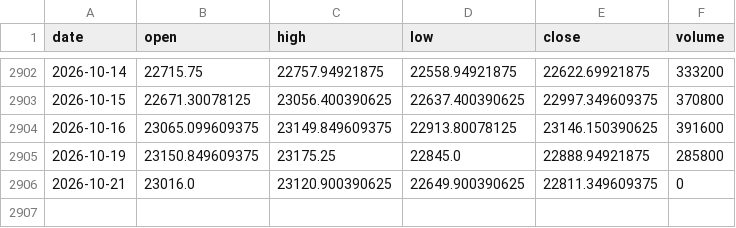
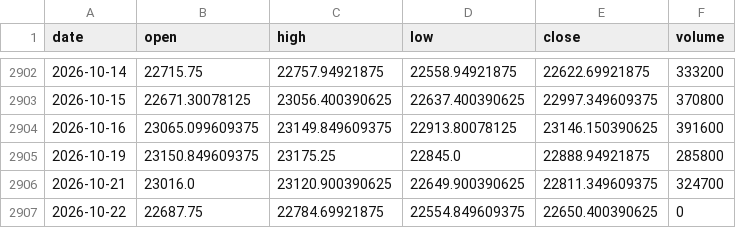
Before and after one commit to zetaaztra/David-ML, a CSV file: data/nifty_daily.csv, drawn as a sheet; only a part is shown, gaps mark what is left out.

```diff
--- a/data/nifty_daily.csv
+++ b/data/nifty_daily.csv
@@ -2905,2 +2905,3 @@ date,open,high,low,close,volume
 2026-10-19,23150.849609375,23175.25,22845.0,22888.94921875,285800
-2026-10-21,23016.0,23120.900390625,22649.900390625,22811.349609375,0
+2026-10-21,23016.0,23120.900390625,22649.900390625,22811.349609375,324700
+2026-10-22,22687.75,22784.69921875,22554.849609375,22650.400390625,0
```
Also changed, not shown: data/sp500_daily.csv, data/vix_daily.csv.
